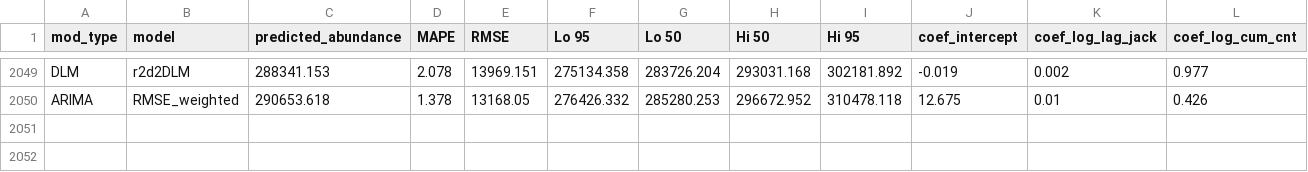
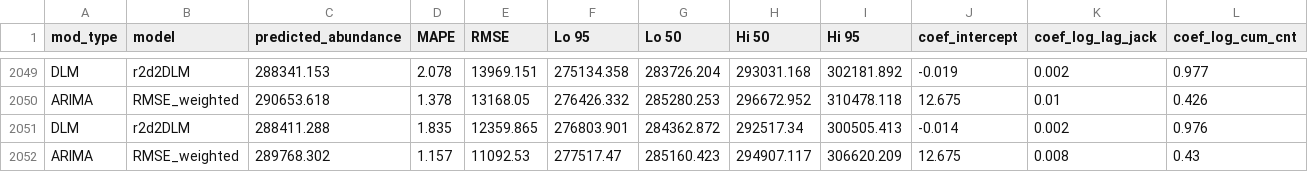
Before and after one commit to dfw-wa/Inseasonfor, a CSV file: inst/data-cache/forecast_results.csv, drawn as a sheet; only a part is shown, gaps mark what is left out; rows hold the shown columns only; the diff names each change by its address in the sheet, - before the commit and + after, or states it on an @@ line.

Commit message:
Update CSV files

```diff
--- a/inst/data-cache/forecast_results.csv
+++ b/inst/data-cache/forecast_results.csv
+row 2051: DLM | r2d2DLM | 288411.288 | 1.835 | 12359.865 | 276803.901 | 284362.872 | 292517.34 | 300505.413 | -0.014 | 0.002 | 0.976
+row 2052: ARIMA | RMSE_weighted | 289768.302 | 1.157 | 11092.53 | 277517.47 | 285160.423 | 294907.117 | 306620.209 | 12.675 | 0.008 | 0.43
```
